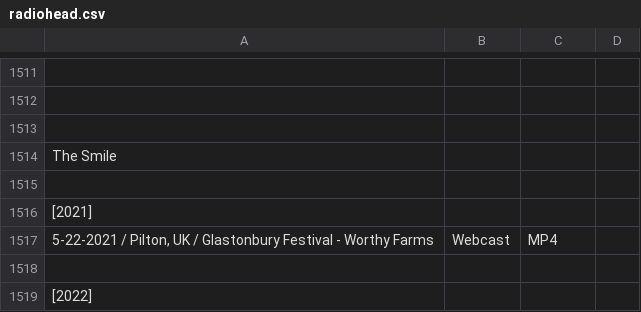
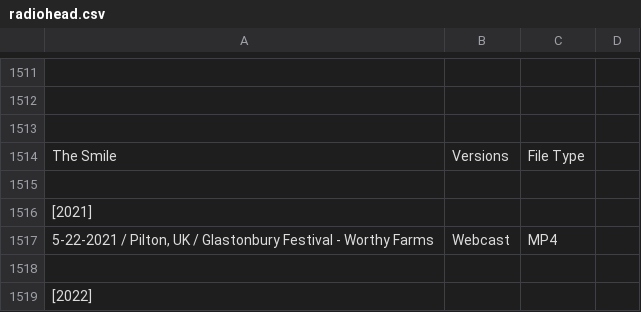
Before and after one commit to dudethatsclassic/shynomi-archive, a CSV file: artists/radiohead.csv, drawn as a sheet; only a part is shown, gaps mark what is left out; the diff covers the shown part only; the diff names each change by its address in the sheet, - before the commit and + after, or states it on an @@ line.

```diff
--- a/artists/radiohead.csv
+++ b/artists/radiohead.csv
-B1514: (empty)
+B1514: Versions
-C1514: (empty)
+C1514: File Type
```
Also changed, not shown: 10 edited cells elsewhere in this file.
